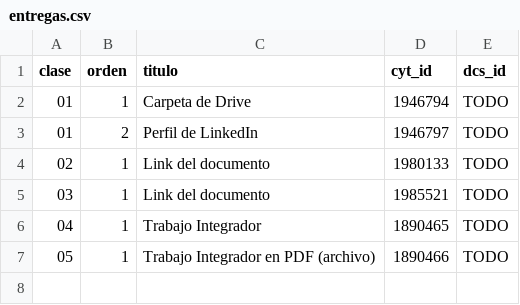
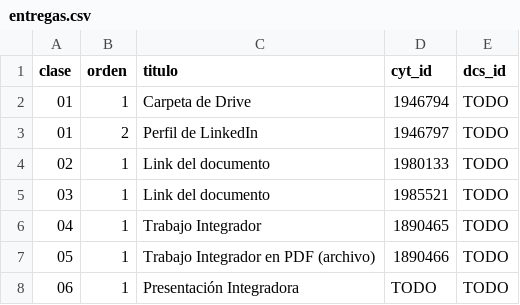
Before and after one commit to marcosxhernandez/unq-moodle, a CSV file: moodle/entregas.csv, drawn as a sheet; the diff names each change by its address in the sheet, - before the commit and + after, or states it on an @@ line.

```diff
--- a/moodle/entregas.csv
+++ b/moodle/entregas.csv
+row 8: 06 | 1 | Presentación Integradora | TODO | TODO
```
Also changed, not shown: 13 other files.
